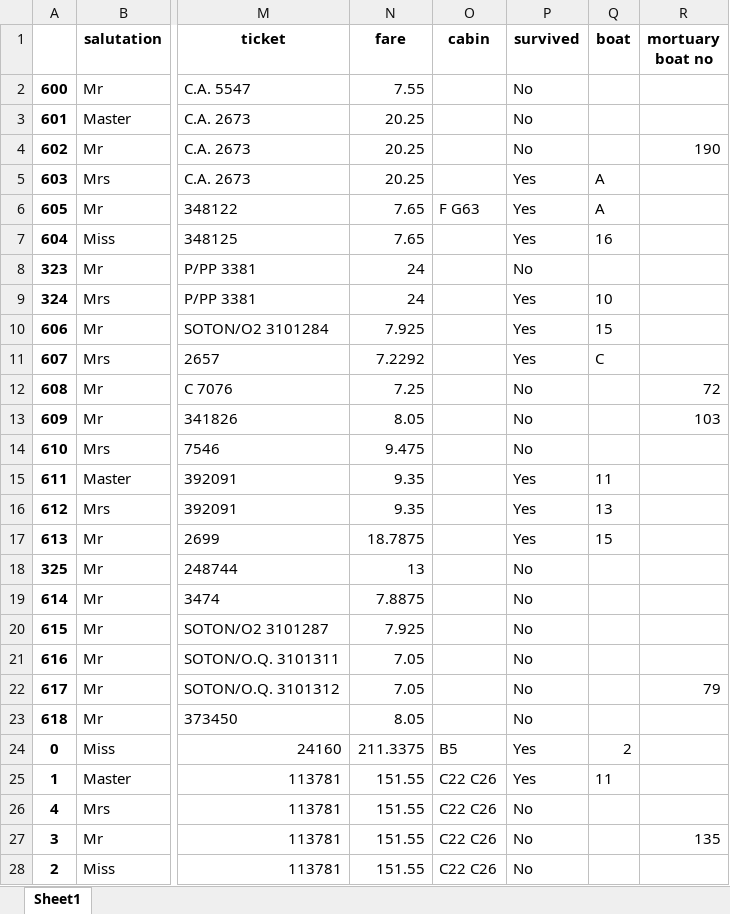
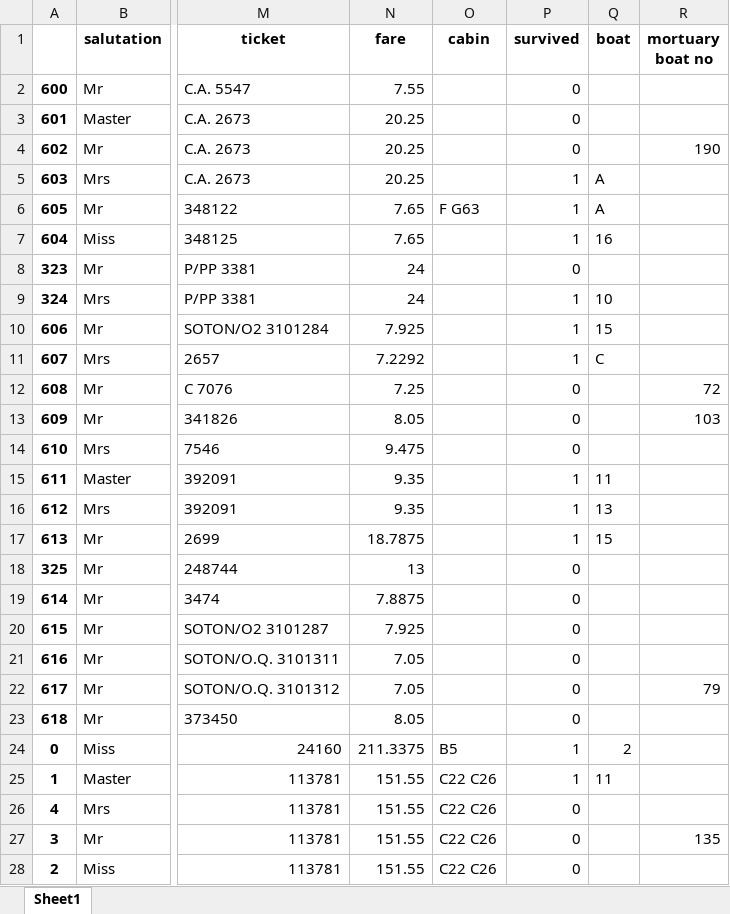
Before and after one commit to garimahc15/Titanic, an Excel workbook: data/filtered1.xlsx, sheet Sheet1, drawn as a sheet; only a part is shown, gaps mark what is left out; values as stored, in another font and other column widths than the file's, no borders; the diff covers the shown part only; the diff names each change by its address in the sheet, - before the commit and + after, or states it on an @@ line.

Commit message:
filtered 2

```diff
--- a/data/filtered1.xlsx (sheet Sheet1)
+++ b/data/filtered1.xlsx (sheet Sheet1)
-P2:P4 (survived): No
+P2:P4 (survived): 0
-P5:P7 (survived): Yes
+P5:P7 (survived): 1
-P8 (survived): No
+P8 (survived): 0
-P9:P11 (survived): Yes
+P9:P11 (survived): 1
-P12:P14 (survived): No
+P12:P14 (survived): 0
-P15:P17 (survived): Yes
+P15:P17 (survived): 1
-P18:P23 (survived): No
+P18:P23 (survived): 0
-P24:P25 (survived): Yes
+P24:P25 (survived): 1
-P26:P28 (survived): No
+P26:P28 (survived): 0
```
Also changed, not shown: 1282 edited cells elsewhere in this sheet, 2 other files.
